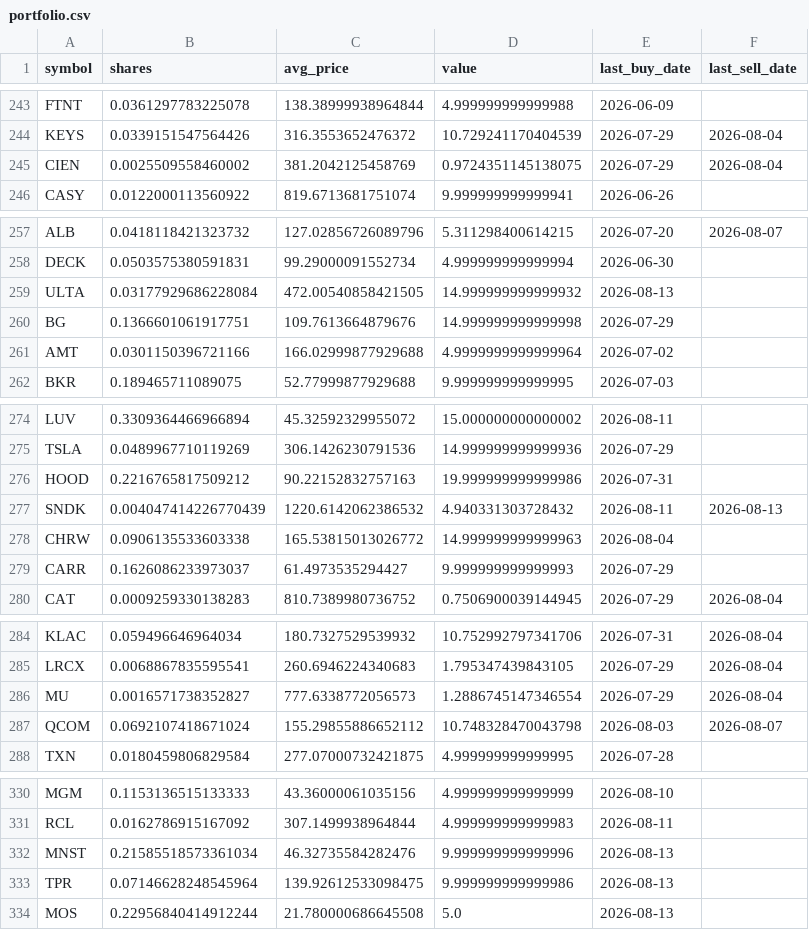
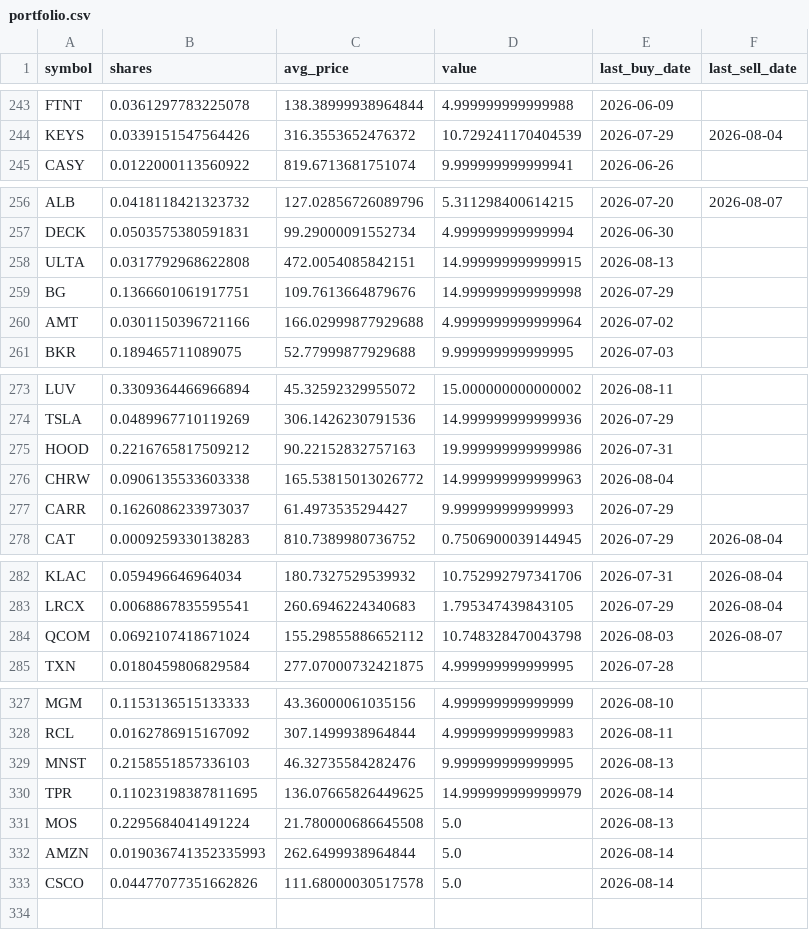
Before and after one commit to TechGroei/Test_Stock_Trading_Strategy, a CSV file: data/portfolio.csv, drawn as a sheet; only a part is shown, gaps mark what is left out; the diff covers the shown part only.

Commit message:
Update portfolio, trades & performance [skip ci]

```diff
--- a/data/portfolio.csv
+++ b/data/portfolio.csv
@@ -244,3 +244,2 @@ FTNT,0.0361297783225078,138.38999938964844,4.999999999999988,2026-06-09,
 KEYS,0.0339151547564426,316.3553652476372,10.729241170404539,2026-07-29,2026-08-04
-CIEN,0.0025509558460002,381.2042125458769,0.9724351145138075,2026-07-29,2026-08-04
 CASY,0.0122000113560922,819.6713681751074,9.999999999999941,2026-06-26,
@@ -258,3 +257,3 @@ ALB,0.0418118421323732,127.02856726089796,5.311298400614215,2026-07-20,2026-08-0
 DECK,0.0503575380591831,99.29000091552734,4.999999999999994,2026-06-30,
-ULTA,0.03177929686228084,472.00540858421505,14.999999999999932,2026-08-13,
+ULTA,0.0317792968622808,472.0054085842151,14.999999999999915,2026-08-13,
 BG,0.1366601061917751,109.7613664879676,14.999999999999998,2026-07-29,
@@ -276,3 +275,2 @@ TSLA,0.0489967710119269,306.1426230791536,14.999999999999936,2026-07-29,
 HOOD,0.2216765817509212,90.22152832757163,19.999999999999986,2026-07-31,
-SNDK,0.004047414226770439,1220.6142062386532,4.940331303728432,2026-08-11,2026-08-13
 CHRW,0.0906135533603338,165.53815013026772,14.999999999999963,2026-08-04,
@@ -285,3 +283,2 @@ KLAC,0.059496646964034,180.7327529539932,10.752992797341706,2026-07-31,2026-08-0
 LRCX,0.0068867835595541,260.6946224340683,1.795347439843105,2026-07-29,2026-08-04
-MU,0.0016571738352827,777.6338772056573,1.2886745147346554,2026-07-29,2026-08-04
 QCOM,0.0692107418671024,155.29855886652112,10.748328470043798,2026-08-03,2026-08-07
@@ -331,4 +328,6 @@ MGM,0.1153136515133333,43.36000061035156,4.999999999999999,2026-08-10,
 RCL,0.0162786915167092,307.1499938964844,4.999999999999983,2026-08-11,
-MNST,0.21585518573361034,46.32735584282476,9.999999999999996,2026-08-13,
-TPR,0.07146628248545964,139.92612533098475,9.999999999999986,2026-08-13,
-MOS,0.22956840414912244,21.780000686645508,5.0,2026-08-13,
+MNST,0.2158551857336103,46.32735584282476,9.999999999999995,2026-08-13,
+TPR,0.11023198387811695,136.07665826449625,14.999999999999979,2026-08-14,
+MOS,0.2295684041491224,21.780000686645508,5.0,2026-08-13,
+AMZN,0.019036741352335993,262.6499938964844,5.0,2026-08-14,
+CSCO,0.04477077351662826,111.68000030517578,5.0,2026-08-14,
```
Also changed, not shown: 6 edited cells elsewhere in this file, data/trades_history.csv, 1 other file.
